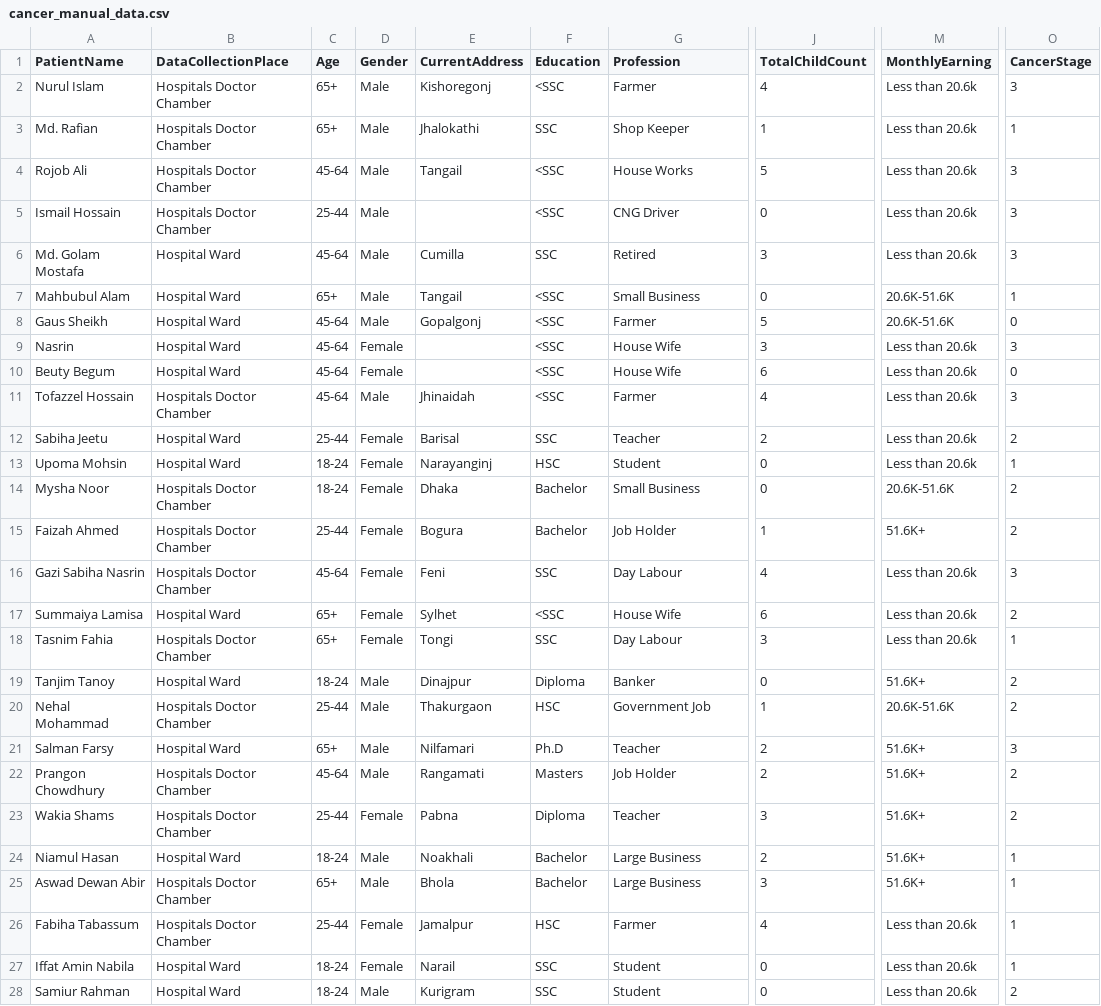
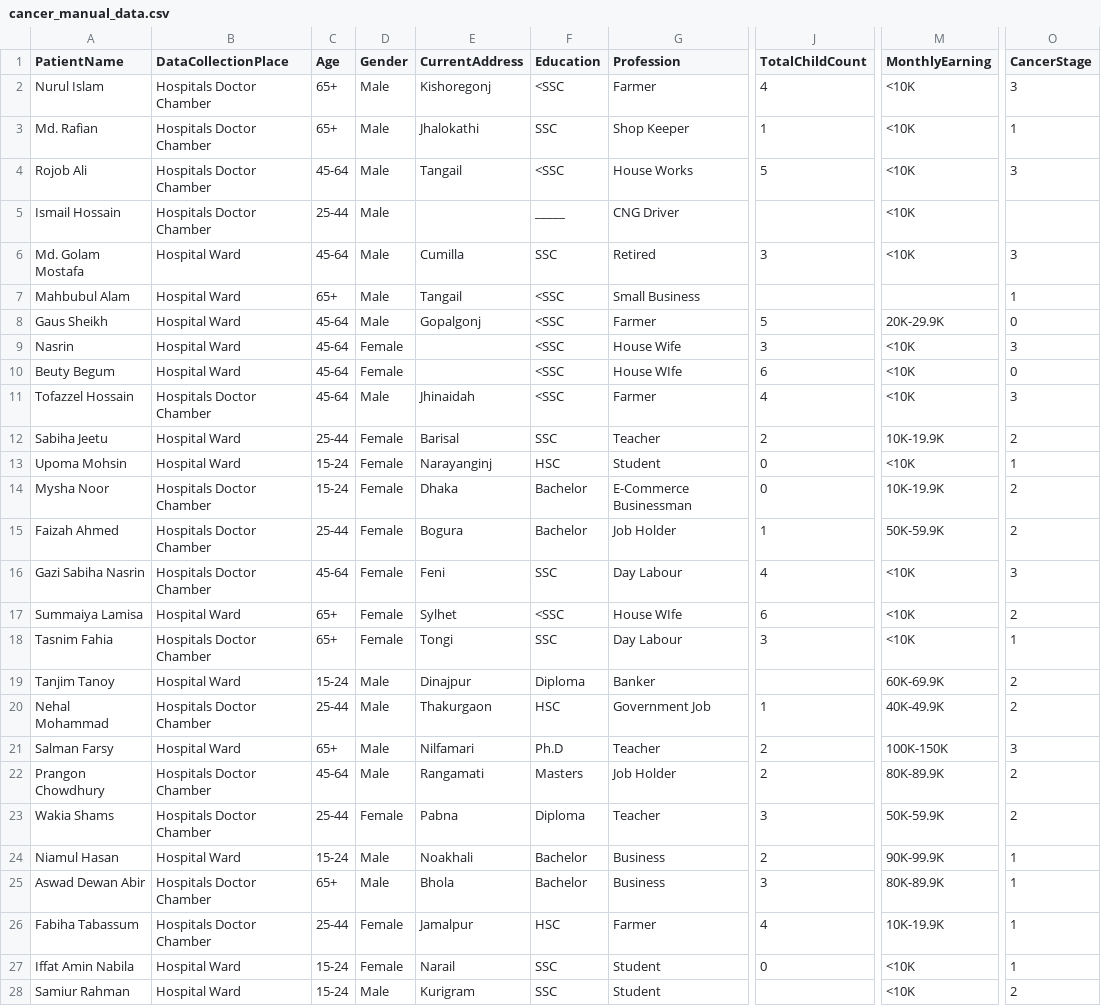
Before and after one commit to ZuhairHossain/Psychological-Aspect-of-Cancer-Patients, a CSV file: cancer_manual_data.csv, drawn as a sheet; only a part is shown, gaps mark what is left out; the diff covers the shown part only; the diff names each change by its address in the sheet, - before the commit and + after, or states it on an @@ line.

Commit message:
Update cancer_manual_data.csv

```diff
--- a/cancer_manual_data.csv
+++ b/cancer_manual_data.csv
-M2:M6 (MonthlyEarning): Less than 20.6k
+M2:M6 (MonthlyEarning): <10K
-F5 (Education): <SSC
+F5 (Education): _____
-J5 (TotalChildCount): 0
+J5 (TotalChildCount): (empty)
-O5 (CancerStage): 3
+O5 (CancerStage): (empty)
-J7 (TotalChildCount): 0
+J7 (TotalChildCount): (empty)
-M7 (MonthlyEarning): 20.6K-51.6K
+M7 (MonthlyEarning): (empty)
-M8 (MonthlyEarning): 20.6K-51.6K
+M8 (MonthlyEarning): 20K-29.9K
-M9:M11 (MonthlyEarning): Less than 20.6k
+M9:M11 (MonthlyEarning): <10K
-G10 (Profession): House Wife
+G10 (Profession): House WIfe
-M12 (MonthlyEarning): Less than 20.6k
+M12 (MonthlyEarning): 10K-19.9K
-C13:C14 (Age): 18-24
+C13:C14 (Age): 15-24
-M13 (MonthlyEarning): Less than 20.6k
+M13 (MonthlyEarning): <10K
-G14 (Profession): Small Business
+G14 (Profession): E-Commerce Businessman
-M14 (MonthlyEarning): 20.6K-51.6K
+M14 (MonthlyEarning): 10K-19.9K
-M15 (MonthlyEarning): 51.6K+
+M15 (MonthlyEarning): 50K-59.9K
-M16:M18 (MonthlyEarning): Less than 20.6k
+M16:M18 (MonthlyEarning): <10K
-G17 (Profession): House Wife
+G17 (Profession): House WIfe
-C19 (Age): 18-24
+C19 (Age): 15-24
-J19 (TotalChildCount): 0
+J19 (TotalChildCount): (empty)
-M19 (MonthlyEarning): 51.6K+
+M19 (MonthlyEarning): 60K-69.9K
-M20 (MonthlyEarning): 20.6K-51.6K
+M20 (MonthlyEarning): 40K-49.9K
-M21 (MonthlyEarning): 51.6K+
+M21 (MonthlyEarning): 100K-150K
-M22 (MonthlyEarning): 51.6K+
+M22 (MonthlyEarning): 80K-89.9K
-M23 (MonthlyEarning): 51.6K+
+M23 (MonthlyEarning): 50K-59.9K
-C24 (Age): 18-24
+C24 (Age): 15-24
-G24:G25 (Profession): Large Business
+G24:G25 (Profession): Business
-M24 (MonthlyEarning): 51.6K+
+M24 (MonthlyEarning): 90K-99.9K
-M25 (MonthlyEarning): 51.6K+
+M25 (MonthlyEarning): 80K-89.9K
-M26 (MonthlyEarning): Less than 20.6k
+M26 (MonthlyEarning): 10K-19.9K
-C27:C28 (Age): 18-24
+C27:C28 (Age): 15-24
-M27:M28 (MonthlyEarning): Less than 20.6k
+M27:M28 (MonthlyEarning): <10K
-J28 (TotalChildCount): 0
+J28 (TotalChildCount): (empty)
```
Also changed, not shown: 3 edited cells elsewhere in this file.
